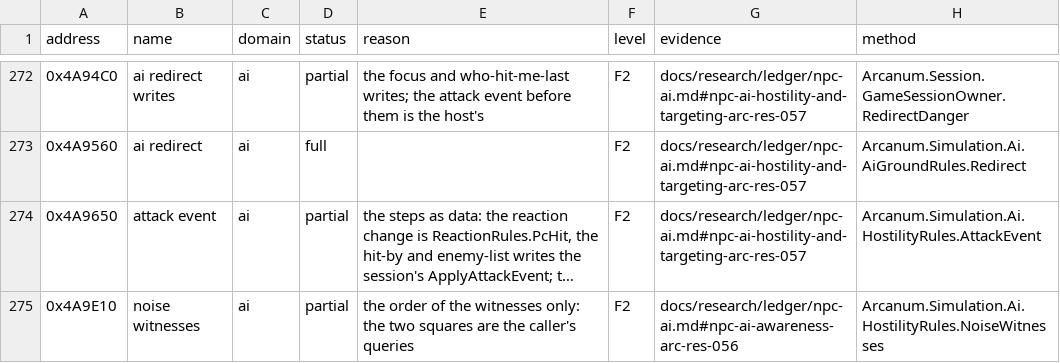
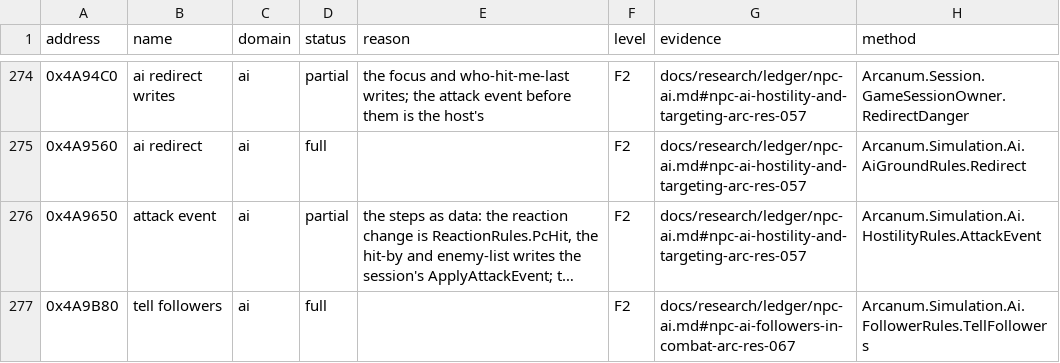
Before and after one commit to Simarglok/arcanum-steamwoven, a CSV file: docs/verification/functions.csv, drawn as a sheet; only a part is shown, gaps mark what is left out; the shorter side is filled out with more unchanged rows; long unchanged cells end in …; the diff covers the shown part only; the diff names each change by its address in the sheet, - before the commit and + after, or states it on an @@ line.

```diff
--- a/docs/verification/functions.csv
+++ b/docs/verification/functions.csv
+row 277: 0x4A9B80 | tell followers | ai | full |  | F2 | docs/research/ledger/npc-ai.md#npc-ai-followers-in-combat-arc-res-067 | Arcanum.Simulation.Ai.FollowerRules.TellFollowers
```
Also changed, not shown: 5 added rows and 1 edited cell elsewhere in this file, 19 other files.
